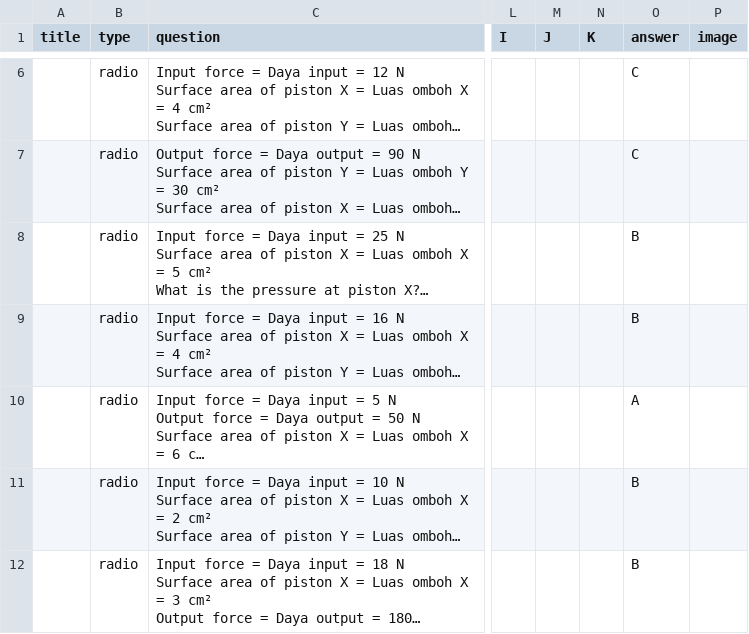
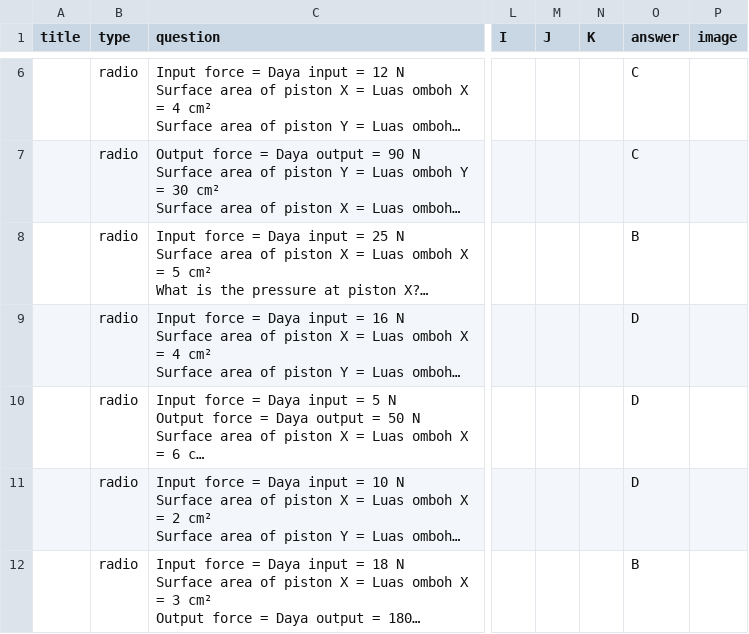
Before and after one commit to nobody0619/F5-SC, a CSV file: F5 SC Chp 8 A.csv, drawn as a sheet; only a part is shown, gaps mark what is left out; long unchanged cells end in …; the diff names each change by its address in the sheet, - before the commit and + after, or states it on an @@ line.

```diff
--- a/F5 SC Chp 8 A.csv
+++ b/F5 SC Chp 8 A.csv
-O9 (answer): B
+O9 (answer): D
-O10 (answer): A
+O10 (answer): D
-O11 (answer): B
+O11 (answer): D
```
Also changed, not shown: Chapters.csv.
